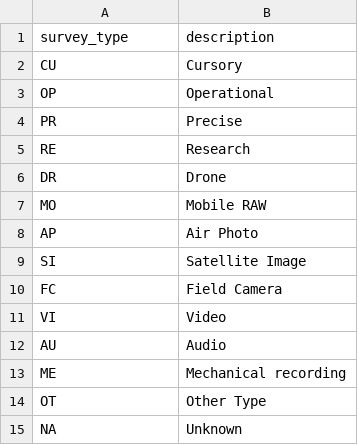
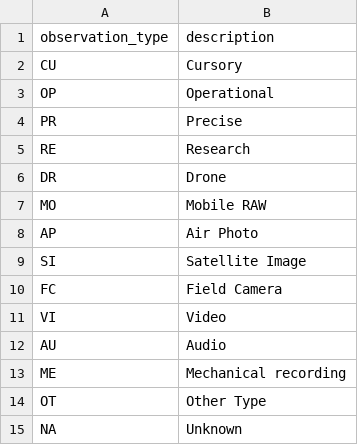
Before and after one commit to bcgov/lucy-web, a CSV file: api/api_sources/sources/database/pre.load/csv/ObservationTypeCode.csv (was api/api_sources/sources/database/pre.load/csv/SurveyTypeCode.csv), drawn as a sheet.

Commit message:
Refactored Observation Model

```diff
--- a/api/api_sources/sources/database/pre.load/csv/SurveyTypeCode.csv
+++ b/api/api_sources/sources/database/pre.load/csv/ObservationTypeCode.csv
@@ -1,2 +1,2 @@
-survey_type,description
+observation_type,description
 CU,Cursory
```
Also changed, not shown: 27 other files.
